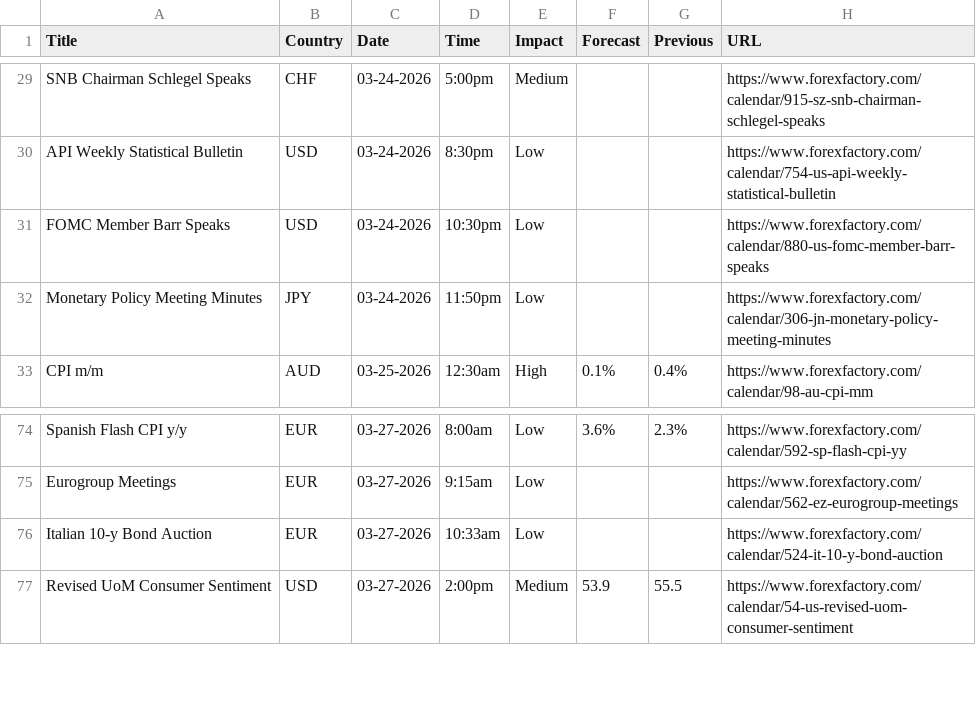
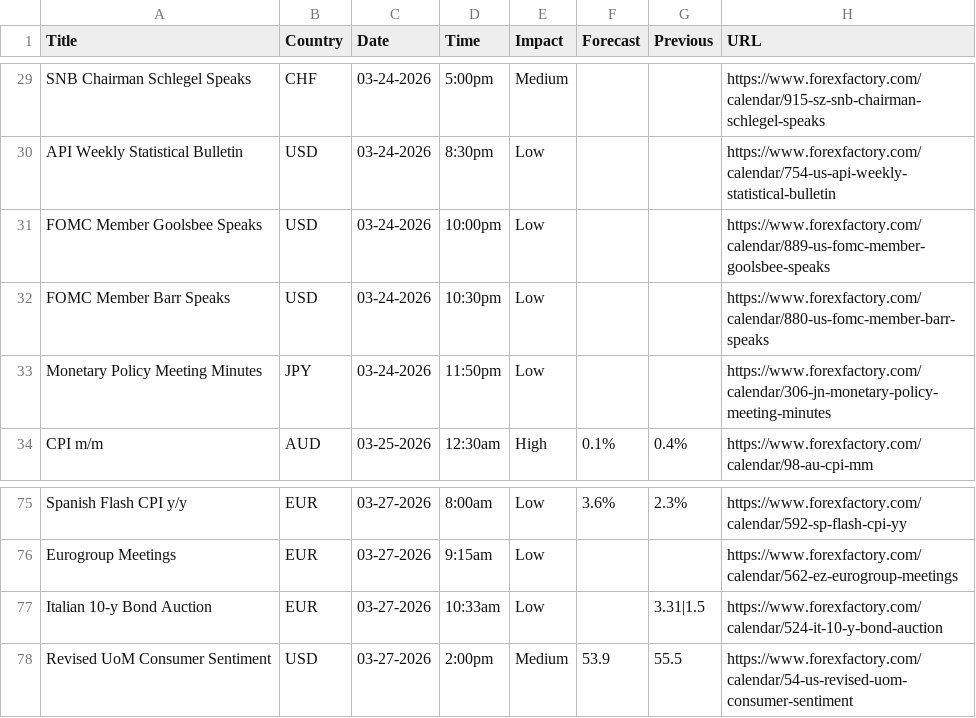
Before and after one commit to CryptoGamerDev/forex-calendar-data, a CSV file: forex_data_raw.csv, drawn as a sheet; only a part is shown, gaps mark what is left out.

```diff
--- a/forex_data_raw.csv
+++ b/forex_data_raw.csv
@@ -30,2 +30,3 @@ SNB Chairman Schlegel Speaks,CHF,03-24-2026,5:00pm,Medium,,,https://www.forexfac
 API Weekly Statistical Bulletin,USD,03-24-2026,8:30pm,Low,,,https://www.forexfactory.com/calendar/754-us-api-weekly-statistical-bulletin
+FOMC Member Goolsbee Speaks,USD,03-24-2026,10:00pm,Low,,,https://www.forexfactory.com/calendar/889-us-fomc-member-goolsbee-speaks
 FOMC Member Barr Speaks,USD,03-24-2026,10:30pm,Low,,,https://www.forexfactory.com/calendar/880-us-fomc-member-barr-speaks
@@ -75,3 +76,3 @@ Spanish Flash CPI y/y,EUR,03-27-2026,8:00am,Low,3.6%,2.3%,https://www.forexfacto
 Eurogroup Meetings,EUR,03-27-2026,9:15am,Low,,,https://www.forexfactory.com/calendar/562-ez-eurogroup-meetings
-Italian 10-y Bond Auction,EUR,03-27-2026,10:33am,Low,,,https://www.forexfactory.com/calendar/524-it-10-y-bond-auction
+Italian 10-y Bond Auction,EUR,03-27-2026,10:33am,Low,,3.31|1.5,https://www.forexfactory.com/calendar/524-it-10-y-bond-auction
 Revised UoM Consumer Sentiment,USD,03-27-2026,2:00pm,Medium,53.9,55.5,https://www.forexfactory.com/calendar/54-us-revised-uom-consumer-sentiment
```
Also changed, not shown: forex_data_simple.csv.
